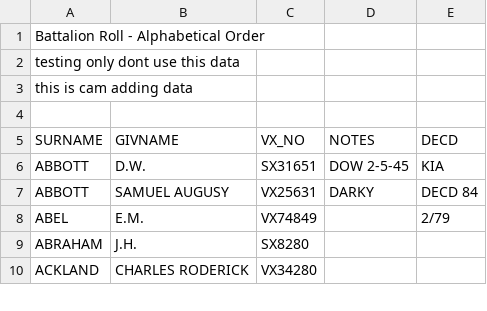
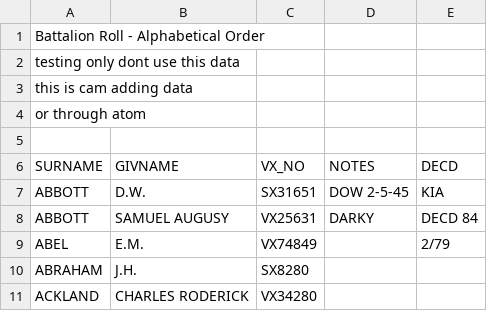
Before and after one commit to 2-24-battalion-org-au/test-repository, a CSV file: battalion-all.csv, drawn as a sheet; only a part is shown; the diff names each change by its address in the sheet, - before the commit and + after, or states it on an @@ line.

Commit message:
trying through atom

```diff
--- a/battalion-all.csv
+++ b/battalion-all.csv
+row 4: or through atom
```
